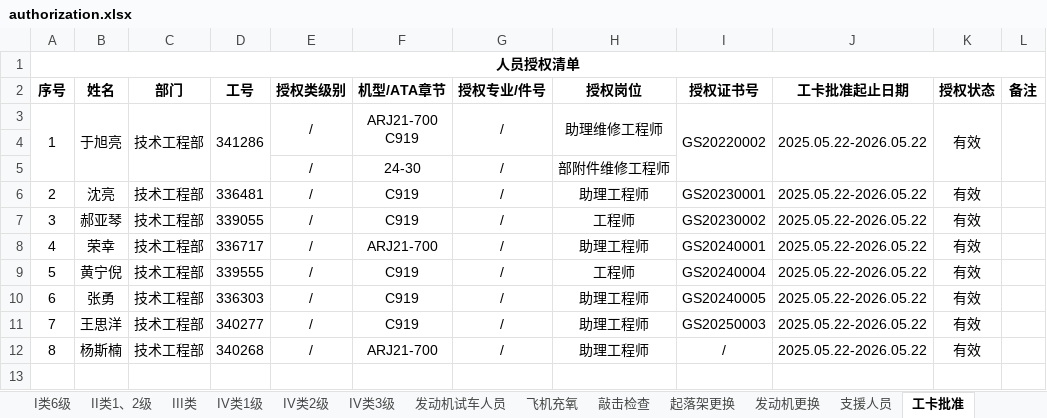
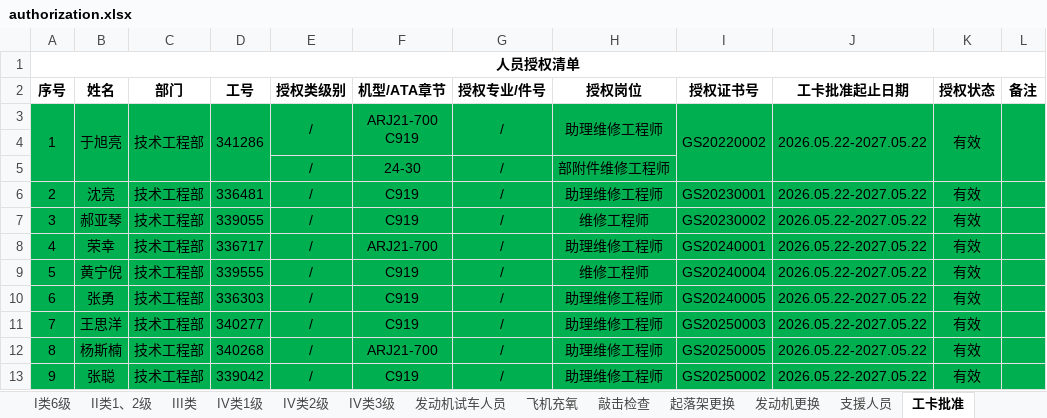
Before and after one commit to Funder666/Authorization_Lookup, an Excel workbook: authorization.xlsx, sheet 工卡批准, drawn as a sheet; values as stored, in another font and other column widths than the file's, no borders; the diff names each change by its address in the sheet, - before the commit and + after, or states it on an @@ line.

```diff
--- a/authorization.xlsx (sheet 工卡批准)
+++ b/authorization.xlsx (sheet 工卡批准)
-A3:L12 fill: none
+A3:L12 fill: #00B050
-J3 (工卡批准起止日期): 2025.05.22-2026.05.22
+J3 (工卡批准起止日期): 2026.05.22-2027.05.22
-H6 (授权岗位): 助理工程师
+H6 (授权岗位): 助理维修工程师
-J6:J12 (工卡批准起止日期): 2025.05.22-2026.05.22
+J6:J12 (工卡批准起止日期): 2026.05.22-2027.05.22
-H7 (授权岗位): 工程师
+H7 (授权岗位): 维修工程师
-H8 (授权岗位): 助理工程师
+H8 (授权岗位): 助理维修工程师
-H9 (授权岗位): 工程师
+H9 (授权岗位): 维修工程师
-H10:H12 (授权岗位): 助理工程师
+H10:H12 (授权岗位): 助理维修工程师
-I12 (授权证书号): /
+I12 (授权证书号): GS20250005
+row 13: 9 | 张聪 | 技术工程部 | 339042 | / | C919 | / | 助理维修工程师 | GS20250002 | 2026.05.22-2027.05.22 | 有效
```
Also changed, not shown: sheet 支援人员, sheet I类1级, sheet 维修体系人员授权清单（含支援）, sheet I类3级, sheet I类5级, sheet 发动机试车人员, 10 more sheets.
